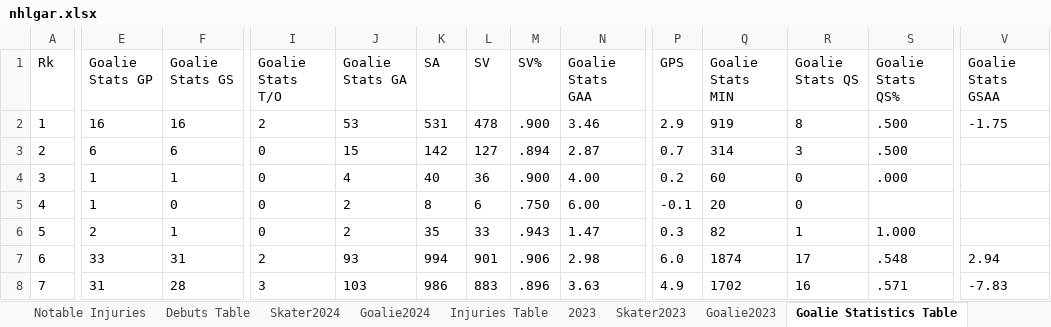
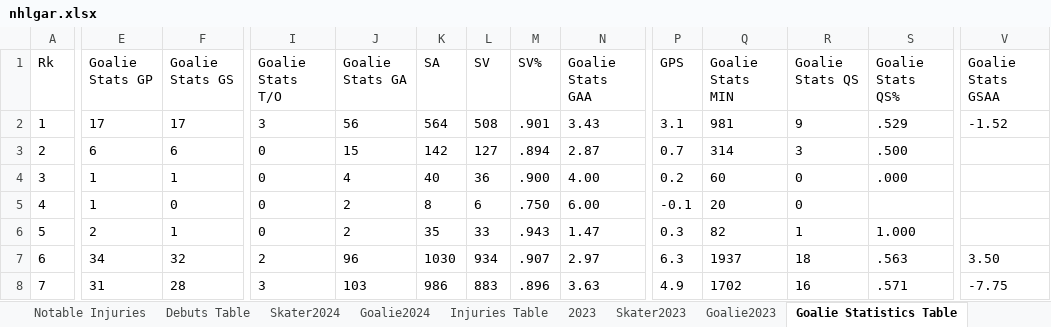
Before and after one commit to TeslaTruther/Hockey-Model, an Excel workbook: nhlgar.xlsx, sheet Goalie Statistics Table, drawn as a sheet; only a part is shown, gaps mark what is left out; values as stored, in another font and other column widths than the file's, no borders; table styles not drawn; the diff covers the shown part only; the diff names each change by its address in the sheet, - before the commit and + after, or states it on an @@ line.

```diff
--- a/nhlgar.xlsx (sheet Goalie Statistics Table)
+++ b/nhlgar.xlsx (sheet Goalie Statistics Table)
-E2 (Goalie Stats GP): 16
+E2 (Goalie Stats GP): 17
-F2 (Goalie Stats GS): 16
+F2 (Goalie Stats GS): 17
-I2 (Goalie Stats T/O): 2
+I2 (Goalie Stats T/O): 3
-J2 (Goalie Stats GA): 53
+J2 (Goalie Stats GA): 56
-K2 (SA): 531
+K2 (SA): 564
-L2 (SV): 478
+L2 (SV): 508
-M2 (SV%): .900
+M2 (SV%): .901
-N2 (Goalie Stats GAA): 3.46
+N2 (Goalie Stats GAA): 3.43
-P2 (GPS): 2.9
+P2 (GPS): 3.1
-Q2 (Goalie Stats MIN): 919
+Q2 (Goalie Stats MIN): 981
-R2 (Goalie Stats QS): 8
+R2 (Goalie Stats QS): 9
-S2 (Goalie Stats QS%): .500
+S2 (Goalie Stats QS%): .529
-V2 (Goalie Stats GSAA): -1.75
+V2 (Goalie Stats GSAA): -1.52
-E7 (Goalie Stats GP): 33
+E7 (Goalie Stats GP): 34
-F7 (Goalie Stats GS): 31
+F7 (Goalie Stats GS): 32
-J7 (Goalie Stats GA): 93
+J7 (Goalie Stats GA): 96
-K7 (SA): 994
+K7 (SA): 1030
-L7 (SV): 901
+L7 (SV): 934
-M7 (SV%): .906
+M7 (SV%): .907
-N7 (Goalie Stats GAA): 2.98
+N7 (Goalie Stats GAA): 2.97
-P7 (GPS): 6.0
+P7 (GPS): 6.3
-Q7 (Goalie Stats MIN): 1874
+Q7 (Goalie Stats MIN): 1937
-R7 (Goalie Stats QS): 17
+R7 (Goalie Stats QS): 18
-S7 (Goalie Stats QS%): .548
+S7 (Goalie Stats QS%): .563
-V7 (Goalie Stats GSAA): 2.94
+V7 (Goalie Stats GSAA): 3.50
-V8 (Goalie Stats GSAA): -7.83
+V8 (Goalie Stats GSAA): -7.75
```
Also changed, not shown: 2 added rows and 709 edited cells elsewhere in this sheet, sheet Skater Statistics Table, sheet Skater2024, sheet Goalie2024, sheet Injuries Table, sheet Playerrankings, sheet 2024, 2 more sheets, formulas that keep their value, Performance.xlsx, 3 other files.
